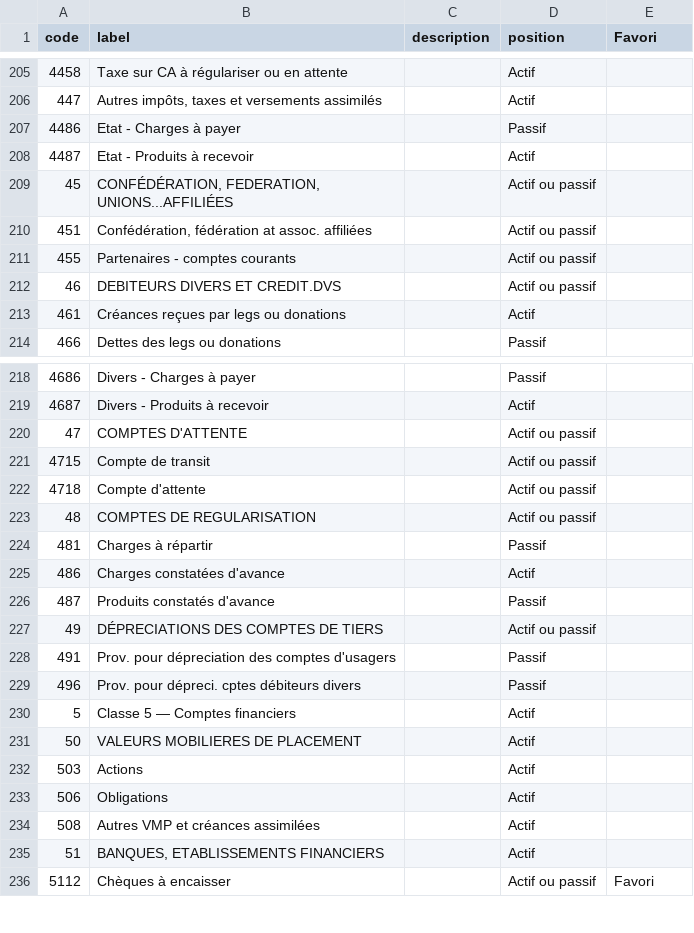
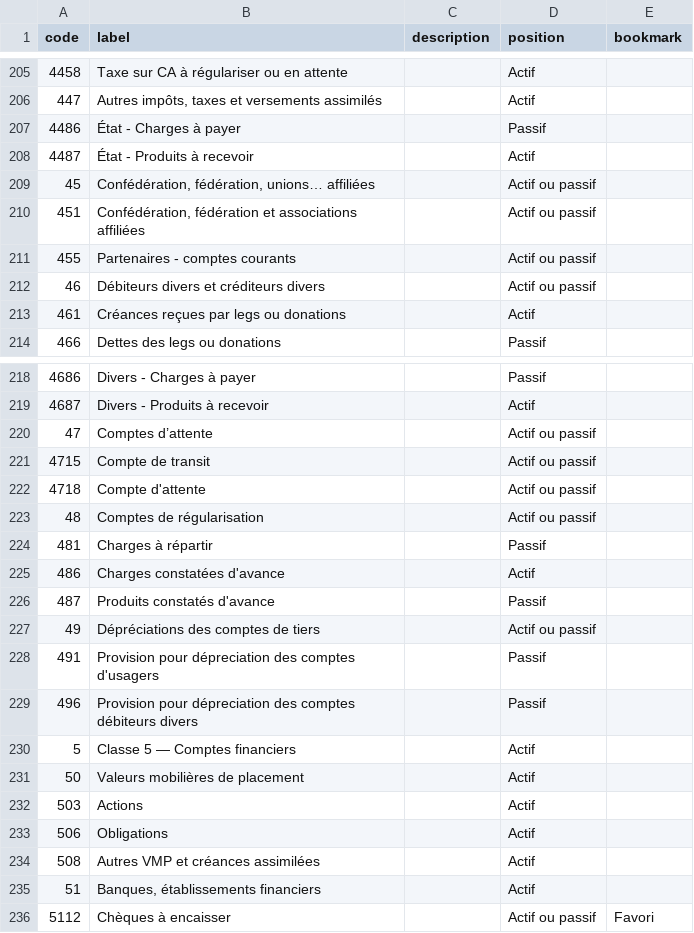
Before and after one commit to paheko/paheko, a CSV file: src/include/data/charts/fr_pca_2018.csv, drawn as a sheet; only a part is shown, gaps mark what is left out; the diff covers the shown part only.

```diff
--- a/src/include/data/charts/fr_pca_2018.csv
+++ b/src/include/data/charts/fr_pca_2018.csv
@@ -1 +1 @@
-code,label,description,position,Favori
+code,label,description,position,bookmark
@@ -206,8 +206,8 @@ code,label,description,position,Favori
 447,"Autres impôts, taxes et versements assimilés",,Actif,
-4486,Etat - Charges à payer,,Passif,
-4487,Etat - Produits à recevoir,,Actif,
-45,"CONFÉDÉRATION, FEDERATION, UNIONS...AFFILIÉES",,Actif ou passif,
-451,"Confédération, fédération at assoc. affiliées",,Actif ou passif,
+4486,État - Charges à payer,,Passif,
+4487,État - Produits à recevoir,,Actif,
+45,"Confédération, fédération, unions… affiliées",,Actif ou passif,
+451,"Confédération, fédération et associations affiliées",,Actif ou passif,
 455,Partenaires - comptes courants,,Actif ou passif,
-46,DEBITEURS DIVERS ET CREDIT.DVS,,Actif ou passif,
+46,Débiteurs divers et créditeurs divers,,Actif ou passif,
 461,Créances reçues par legs ou donations,,Actif,
@@ -219,6 +219,6 @@ code,label,description,position,Favori
 4687,Divers - Produits à recevoir,,Actif,
-47,COMPTES D'ATTENTE,,Actif ou passif,
+47,Comptes d’attente,,Actif ou passif,
 4715,Compte de transit,,Actif ou passif,
 4718,Compte d'attente,,Actif ou passif,
-48,COMPTES DE REGULARISATION,,Actif ou passif,
+48,Comptes de régularisation,,Actif ou passif,
 481,Charges à répartir,,Passif,
@@ -226,7 +226,7 @@ code,label,description,position,Favori
 487,Produits constatés d'avance,,Passif,
-49,DÉPRECIATIONS DES COMPTES DE TIERS,,Actif ou passif,
-491,Prov. pour dépreciation des comptes d'usagers,,Passif,
-496,Prov. pour dépreci. cptes débiteurs divers,,Passif,
+49,Dépréciations des comptes de tiers,,Actif ou passif,
+491,Provision pour dépreciation des comptes d'usagers,,Passif,
+496,Provision pour dépreciation des comptes débiteurs divers,,Passif,
 5,Classe 5 — Comptes financiers,,Actif,
-50,VALEURS MOBILIERES DE PLACEMENT,,Actif,
+50,Valeurs mobilières de placement,,Actif,
 503,Actions,,Actif,
@@ -234,3 +234,3 @@ code,label,description,position,Favori
 508,Autres VMP et créances assimilées,,Actif,
-51,"BANQUES, ETABLISSEMENTS FINANCIERS",,Actif,
+51,"Banques, établissements financiers",,Actif,
 5112,Chèques à encaisser,,Actif ou passif,Favori
```
Also changed, not shown: 95 edited cells elsewhere in this file.
